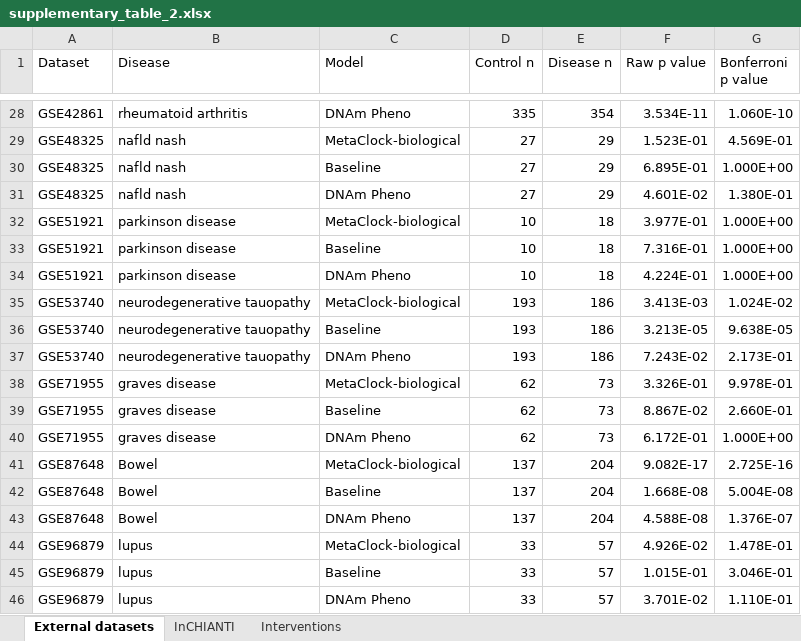
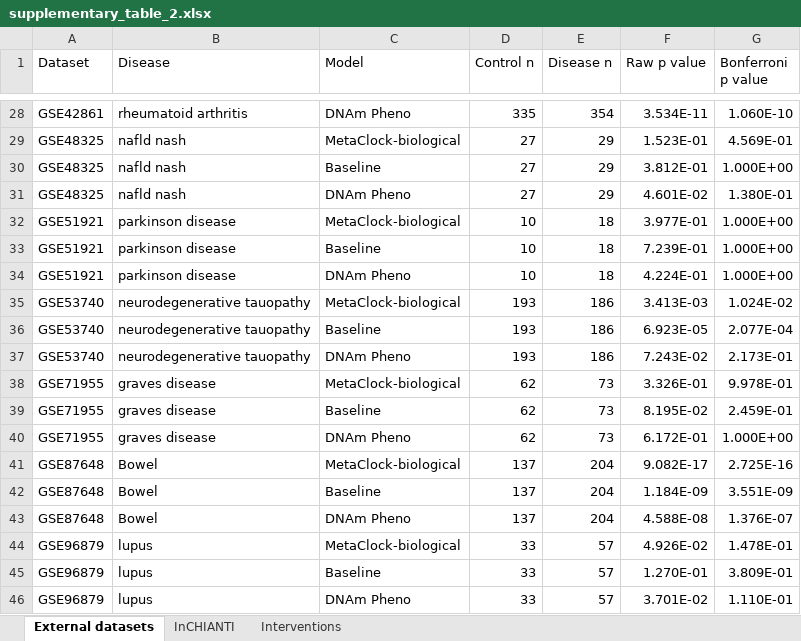
Before and after one commit to Sun-Aging-Lab/MetaClock, an Excel workbook: supplementary_table_2.xlsx, sheet External datasets, drawn as a sheet; only a part is shown, gaps mark what is left out; values as stored, in another font and other column widths than the file's, no borders; the diff covers the shown part only; the diff names each change by its address in the sheet, - before the commit and + after, or states it on an @@ line.

```diff
--- a/supplementary_table_2.xlsx (sheet External datasets)
+++ b/supplementary_table_2.xlsx (sheet External datasets)
-F30 (Raw p value): 6.895E-01
+F30 (Raw p value): 3.812E-01
-F33 (Raw p value): 7.316E-01
+F33 (Raw p value): 7.239E-01
-F36 (Raw p value): 3.213E-05
+F36 (Raw p value): 6.923E-05
-G36 (Bonferroni p value): 9.638E-05
+G36 (Bonferroni p value): 2.077E-04
-F39 (Raw p value): 8.867E-02
+F39 (Raw p value): 8.195E-02
-G39 (Bonferroni p value): 2.660E-01
+G39 (Bonferroni p value): 2.459E-01
-F42 (Raw p value): 1.668E-08
+F42 (Raw p value): 1.184E-09
-G42 (Bonferroni p value): 5.004E-08
+G42 (Bonferroni p value): 3.551E-09
-F45 (Raw p value): 1.015E-01
+F45 (Raw p value): 1.270E-01
-G45 (Bonferroni p value): 3.046E-01
+G45 (Bonferroni p value): 3.809E-01
```
Also changed, not shown: 17 edited cells elsewhere in this sheet, sheet InCHIANTI, supplementary_table_1.xlsx, 52 other files.
